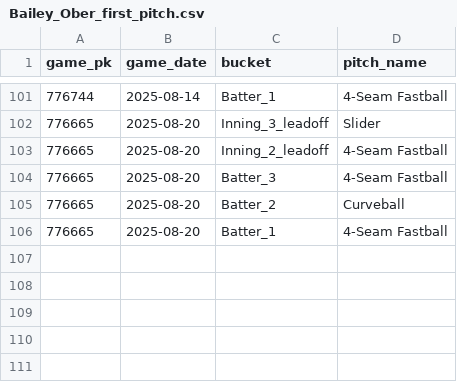
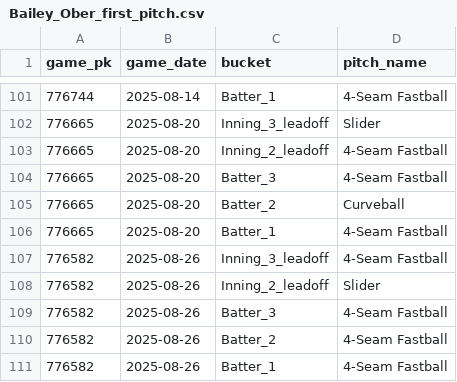
Before and after one commit to kuhny243/pitch-mix-tracker, a CSV file: Bailey_Ober_first_pitch.csv, drawn as a sheet; only a part is shown, gaps mark what is left out.

```diff
--- a/Bailey_Ober_first_pitch.csv
+++ b/Bailey_Ober_first_pitch.csv
@@ -106 +106,6 @@ game_pk,game_date,bucket,pitch_name
 776665,2025-08-20,Batter_1,4-Seam Fastball
+776582,2025-08-26,Inning_3_leadoff,4-Seam Fastball
+776582,2025-08-26,Inning_2_leadoff,Slider
+776582,2025-08-26,Batter_3,4-Seam Fastball
+776582,2025-08-26,Batter_2,4-Seam Fastball
+776582,2025-08-26,Batter_1,4-Seam Fastball
```
Also changed, not shown: Lucas_Giolito_first_pitch.csv, Luis_Castillo_first_pitch.csv, 39 other files.
